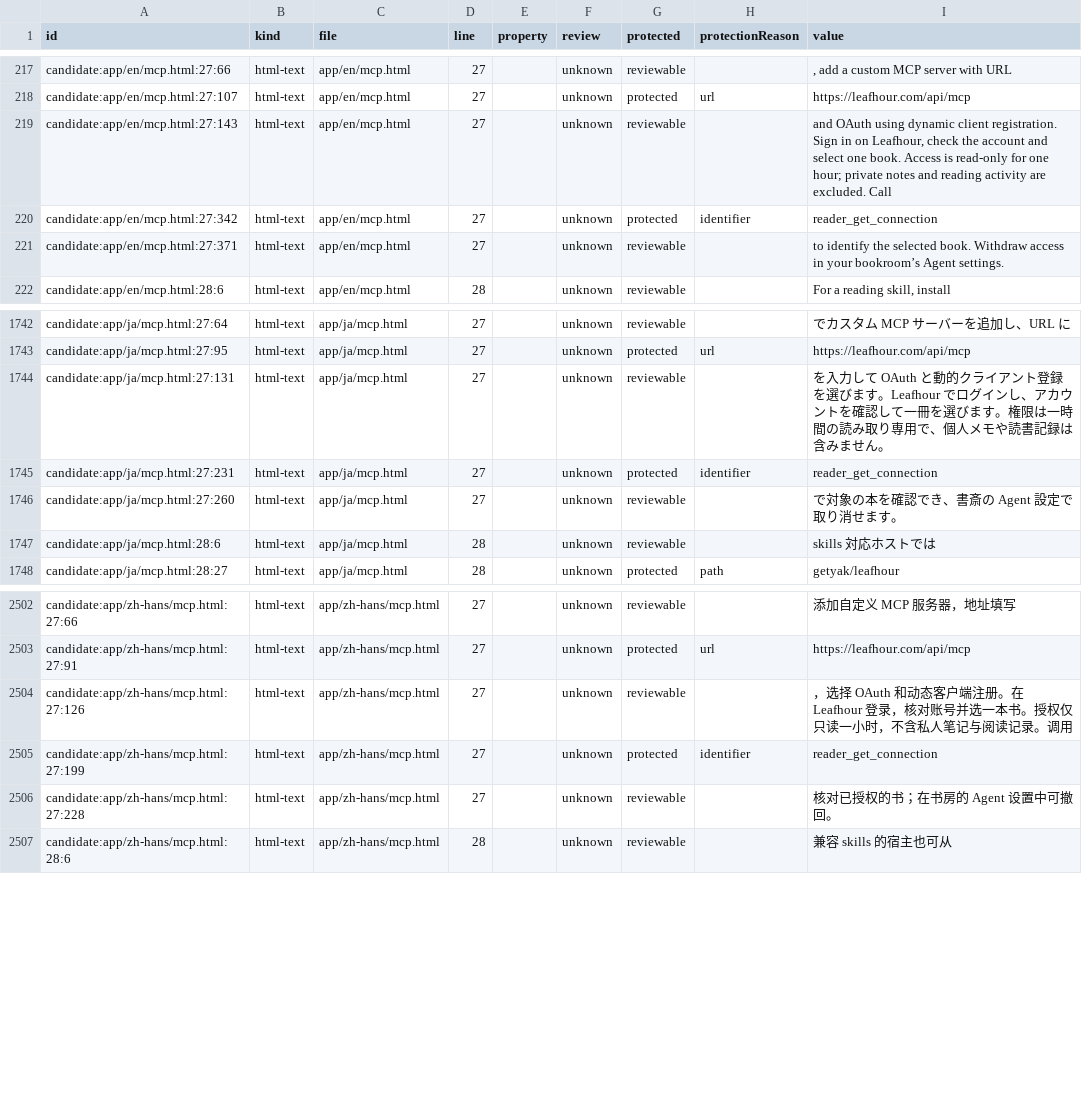
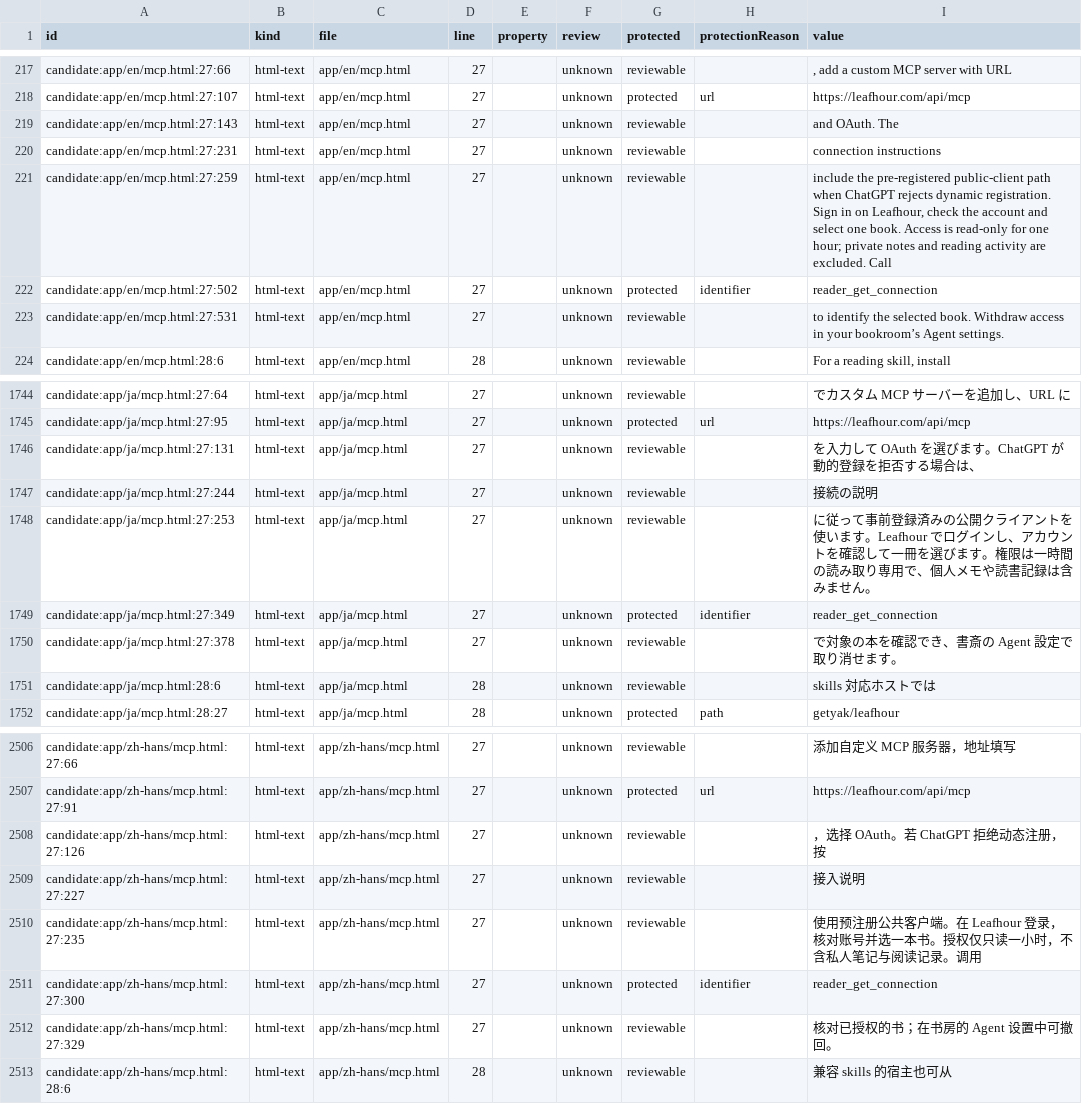
Before and after one commit to getyak/leafhour, a CSV file: docs/copy/copy-candidates.csv, drawn as a sheet; only a part is shown, gaps mark what is left out; the diff covers the shown part only.

Commit message:
fix: accept ChatGPT OAuth locale hint (GET-196)

```diff
--- a/docs/copy/copy-candidates.csv
+++ b/docs/copy/copy-candidates.csv
@@ -218,5 +218,7 @@ candidate:app/en/mcp.html:27:66,html-text,app/en/mcp.html,27,,unknown,reviewable
 candidate:app/en/mcp.html:27:107,html-text,app/en/mcp.html,27,,unknown,protected,url,https://leafhour.com/api/mcp
-candidate:app/en/mcp.html:27:143,html-text,app/en/mcp.html,27,,unknown,reviewable,,"and OAuth using dynamic client registration. Sign in on Leafhour, check the account and select one book. Access is read-only for one hour; private notes and reading activity are excluded. Call"
-candidate:app/en/mcp.html:27:342,html-text,app/en/mcp.html,27,,unknown,protected,identifier,reader_get_connection
-candidate:app/en/mcp.html:27:371,html-text,app/en/mcp.html,27,,unknown,reviewable,,to identify the selected book. Withdraw access in your bookroom’s Agent settings.
+candidate:app/en/mcp.html:27:143,html-text,app/en/mcp.html,27,,unknown,reviewable,,and OAuth. The
+candidate:app/en/mcp.html:27:231,html-text,app/en/mcp.html,27,,unknown,reviewable,,connection instructions
+candidate:app/en/mcp.html:27:259,html-text,app/en/mcp.html,27,,unknown,reviewable,,"include the pre-registered public-client path when ChatGPT rejects dynamic registration. Sign in on Leafhour, check the account and select one book. Access is read-only for one hour; private notes and reading activity are excluded. Call"
+candidate:app/en/mcp.html:27:502,html-text,app/en/mcp.html,27,,unknown,protected,identifier,reader_get_connection
+candidate:app/en/mcp.html:27:531,html-text,app/en/mcp.html,27,,unknown,reviewable,,to identify the selected book. Withdraw access in your bookroom’s Agent settings.
 candidate:app/en/mcp.html:28:6,html-text,app/en/mcp.html,28,,unknown,reviewable,,"For a reading skill, install"
@@ -1748,5 +1750,7 @@ candidate:app/ja/mcp.html:27:64,html-text,app/ja/mcp.html,27,,unknown,reviewable
 candidate:app/ja/mcp.html:27:95,html-text,app/ja/mcp.html,27,,unknown,protected,url,https://leafhour.com/api/mcp
-candidate:app/ja/mcp.html:27:131,html-text,app/ja/mcp.html,27,,unknown,reviewable,,を入力して OAuth と動的クライアント登録を選びます。Leafhour でログインし、アカウントを確認して一冊を選びます。権限は一時間の読み取り専用で、個人メモや読書記録は含みません。
-candidate:app/ja/mcp.html:27:231,html-text,app/ja/mcp.html,27,,unknown,protected,identifier,reader_get_connection
-candidate:app/ja/mcp.html:27:260,html-text,app/ja/mcp.html,27,,unknown,reviewable,,で対象の本を確認でき、書斎の Agent 設定で取り消せます。
+candidate:app/ja/mcp.html:27:131,html-text,app/ja/mcp.html,27,,unknown,reviewable,,を入力して OAuth を選びます。ChatGPT が動的登録を拒否する場合は、
+candidate:app/ja/mcp.html:27:244,html-text,app/ja/mcp.html,27,,unknown,reviewable,,接続の説明
+candidate:app/ja/mcp.html:27:253,html-text,app/ja/mcp.html,27,,unknown,reviewable,,に従って事前登録済みの公開クライアントを使います。Leafhour でログインし、アカウントを確認して一冊を選びます。権限は一時間の読み取り専用で、個人メモや読書記録は含みません。
+candidate:app/ja/mcp.html:27:349,html-text,app/ja/mcp.html,27,,unknown,protected,identifier,reader_get_connection
+candidate:app/ja/mcp.html:27:378,html-text,app/ja/mcp.html,27,,unknown,reviewable,,で対象の本を確認でき、書斎の Agent 設定で取り消せます。
 candidate:app/ja/mcp.html:28:6,html-text,app/ja/mcp.html,28,,unknown,reviewable,,skills 対応ホストでは
@@ -2540,5 +2544,7 @@ candidate:app/zh-hans/mcp.html:27:66,html-text,app/zh-hans/mcp.html,27,,unknown,
 candidate:app/zh-hans/mcp.html:27:91,html-text,app/zh-hans/mcp.html,27,,unknown,protected,url,https://leafhour.com/api/mcp
-candidate:app/zh-hans/mcp.html:27:126,html-text,app/zh-hans/mcp.html,27,,unknown,reviewable,,，选择 OAuth 和动态客户端注册。在 Leafhour 登录，核对账号并选一本书。授权仅只读一小时，不含私人笔记与阅读记录。调用
-candidate:app/zh-hans/mcp.html:27:199,html-text,app/zh-hans/mcp.html,27,,unknown,protected,identifier,reader_get_connection
-candidate:app/zh-hans/mcp.html:27:228,html-text,app/zh-hans/mcp.html,27,,unknown,reviewable,,核对已授权的书；在书房的 Agent 设置中可撤回。
+candidate:app/zh-hans/mcp.html:27:126,html-text,app/zh-hans/mcp.html,27,,unknown,reviewable,,，选择 OAuth。若 ChatGPT 拒绝动态注册，按
+candidate:app/zh-hans/mcp.html:27:227,html-text,app/zh-hans/mcp.html,27,,unknown,reviewable,,接入说明
+candidate:app/zh-hans/mcp.html:27:235,html-text,app/zh-hans/mcp.html,27,,unknown,reviewable,,使用预注册公共客户端。在 Leafhour 登录，核对账号并选一本书。授权仅只读一小时，不含私人笔记与阅读记录。调用
+candidate:app/zh-hans/mcp.html:27:300,html-text,app/zh-hans/mcp.html,27,,unknown,protected,identifier,reader_get_connection
+candidate:app/zh-hans/mcp.html:27:329,html-text,app/zh-hans/mcp.html,27,,unknown,reviewable,,核对已授权的书；在书房的 Agent 设置中可撤回。
 candidate:app/zh-hans/mcp.html:28:6,html-text,app/zh-hans/mcp.html,28,,unknown,reviewable,,兼容 skills 的宿主也可从
```
Also changed, not shown: 2 added rows and 3 edited cells elsewhere in this file, 9 other files.
